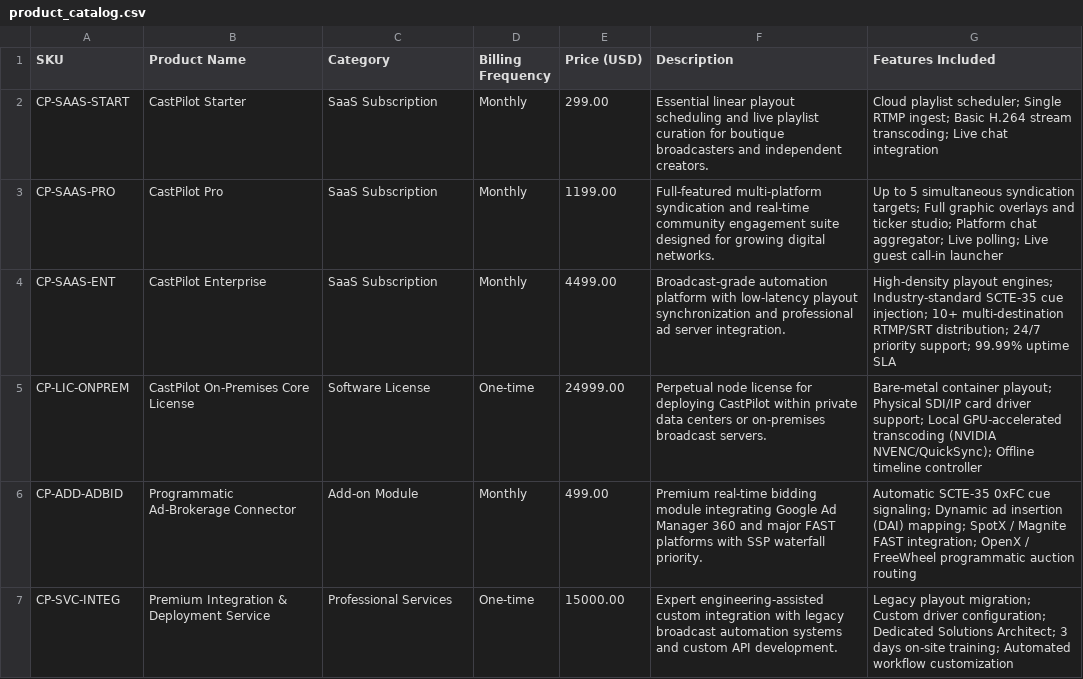
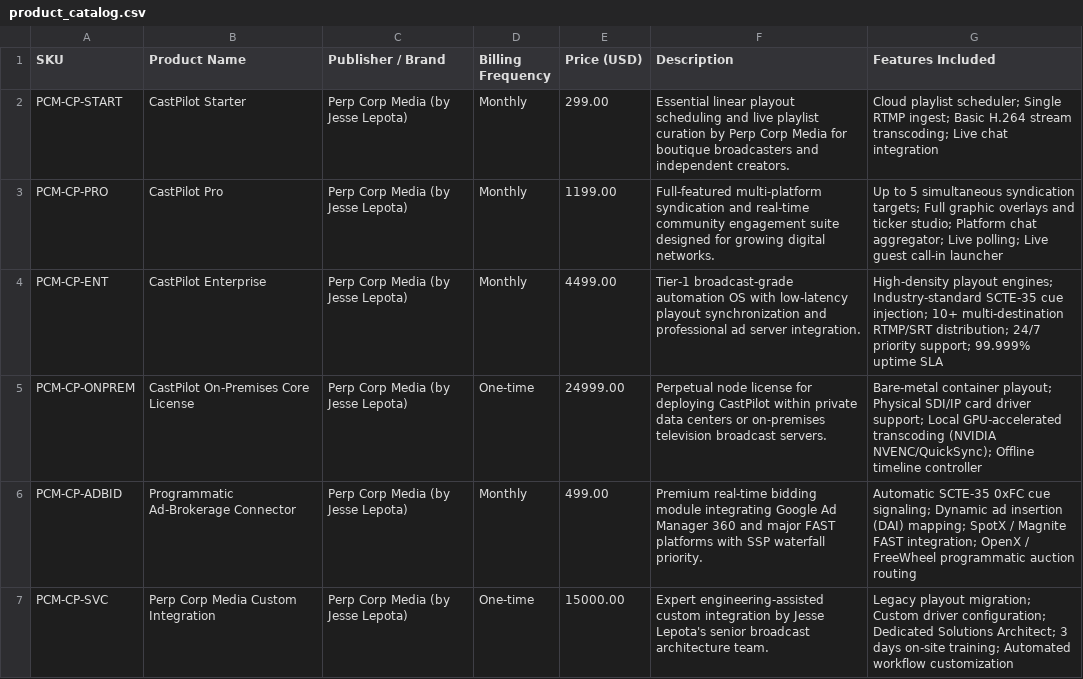
Before and after one commit to Jesse-perpC/CastPilot-, a CSV file: product_catalog.csv, drawn as a sheet.

```diff
--- a/product_catalog.csv
+++ b/product_catalog.csv
@@ -1,7 +1,7 @@
-SKU,Product Name,Category,Billing Frequency,Price (USD),Description,Features Included
-CP-SAAS-START,CastPilot Starter,SaaS Subscription,Monthly,299.00,Essential linear playout scheduling and live playlist curation for boutique broadcasters and independent creators.,"Cloud playlist scheduler; Single RTMP ingest; Basic H.264 stream transcoding; Live chat integration"
-CP-SAAS-PRO,CastPilot Pro,SaaS Subscription,Monthly,1199.00,Full-featured multi-platform syndication and real-time community engagement suite designed for growing digital networks.,"Up to 5 simultaneous syndication targets; Full graphic overlays and ticker studio; Platform chat aggregator; Live polling; Live guest call-in launcher"
-CP-SAAS-ENT,CastPilot Enterprise,SaaS Subscription,Monthly,4499.00,Broadcast-grade automation platform with low-latency playout synchronization and professional ad server integration.,"High-density playout engines; Industry-standard SCTE-35 cue injection; 10+ multi-destination RTMP/SRT distribution; 24/7 priority support; 99.99% uptime SLA"
-CP-LIC-ONPREM,CastPilot On-Premises Core License,Software License,One-time,24999.00,Perpetual node license for deploying CastPilot within private data centers or on-premises broadcast servers.,"Bare-metal container playout; Physical SDI/IP card driver support; Local GPU-accelerated transcoding (NVIDIA NVENC/QuickSync); Offline timeline controller"
-CP-ADD-ADBID,Programmatic Ad-Brokerage Connector,Add-on Module,Monthly,499.00,Premium real-time bidding module integrating Google Ad Manager 360 and major FAST platforms with SSP waterfall priority.,"Automatic SCTE-35 0xFC cue signaling; Dynamic ad insertion (DAI) mapping; SpotX / Magnite FAST integration; OpenX / FreeWheel programmatic auction routing"
-CP-SVC-INTEG,Premium Integration & Deployment Service,Professional Services,One-time,15000.00,Expert engineering-assisted custom integration with legacy broadcast automation systems and custom API development.,"Legacy playout migration; Custom driver configuration; Dedicated Solutions Architect; 3 days on-site training; Automated workflow customization"
+SKU,Product Name,Publisher / Brand,Billing Frequency,Price (USD),Description,Features Included
+PCM-CP-START,CastPilot Starter,Perp Corp Media (by Jesse Lepota),Monthly,299.00,Essential linear playout scheduling and live playlist curation by Perp Corp Media for boutique broadcasters and independent creators.,"Cloud playlist scheduler; Single RTMP ingest; Basic H.264 stream transcoding; Live chat integration"
+PCM-CP-PRO,CastPilot Pro,Perp Corp Media (by Jesse Lepota),Monthly,1199.00,Full-featured multi-platform syndication and real-time community engagement suite designed for growing digital networks.,"Up to 5 simultaneous syndication targets; Full graphic overlays and ticker studio; Platform chat aggregator; Live polling; Live guest call-in launcher"
+PCM-CP-ENT,CastPilot Enterprise,Perp Corp Media (by Jesse Lepota),Monthly,4499.00,Tier-1 broadcast-grade automation OS with low-latency playout synchronization and professional ad server integration.,"High-density playout engines; Industry-standard SCTE-35 cue injection; 10+ multi-destination RTMP/SRT distribution; 24/7 priority support; 99.999% uptime SLA"
+PCM-CP-ONPREM,CastPilot On-Premises Core License,Perp Corp Media (by Jesse Lepota),One-time,24999.00,Perpetual node license for deploying CastPilot within private data centers or on-premises television broadcast servers.,"Bare-metal container playout; Physical SDI/IP card driver support; Local GPU-accelerated transcoding (NVIDIA NVENC/QuickSync); Offline timeline controller"
+PCM-CP-ADBID,Programmatic Ad-Brokerage Connector,Perp Corp Media (by Jesse Lepota),Monthly,499.00,Premium real-time bidding module integrating Google Ad Manager 360 and major FAST platforms with SSP waterfall priority.,"Automatic SCTE-35 0xFC cue signaling; Dynamic ad insertion (DAI) mapping; SpotX / Magnite FAST integration; OpenX / FreeWheel programmatic auction routing"
+PCM-CP-SVC,Perp Corp Media Custom Integration,Perp Corp Media (by Jesse Lepota),One-time,15000.00,Expert engineering-assisted custom integration by Jesse Lepota's senior broadcast architecture team.,"Legacy playout migration; Custom driver configuration; Dedicated Solutions Architect; 3 days on-site training; Automated workflow customization"
```
Also changed, not shown: 15 other files.
